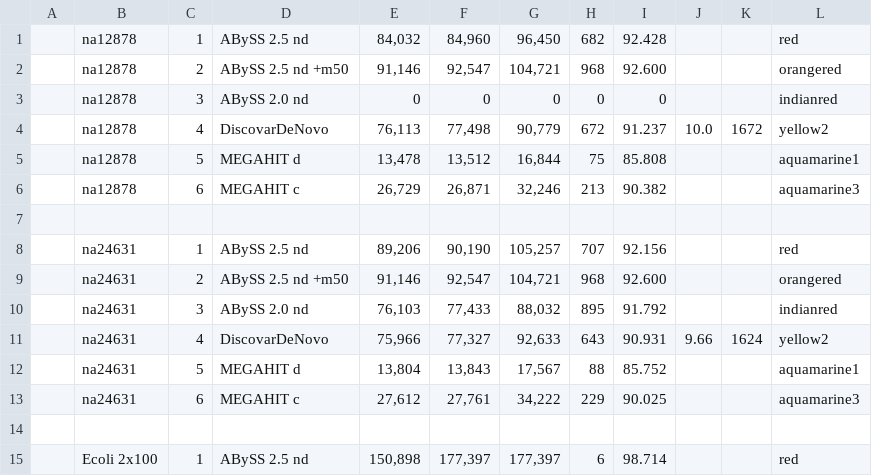
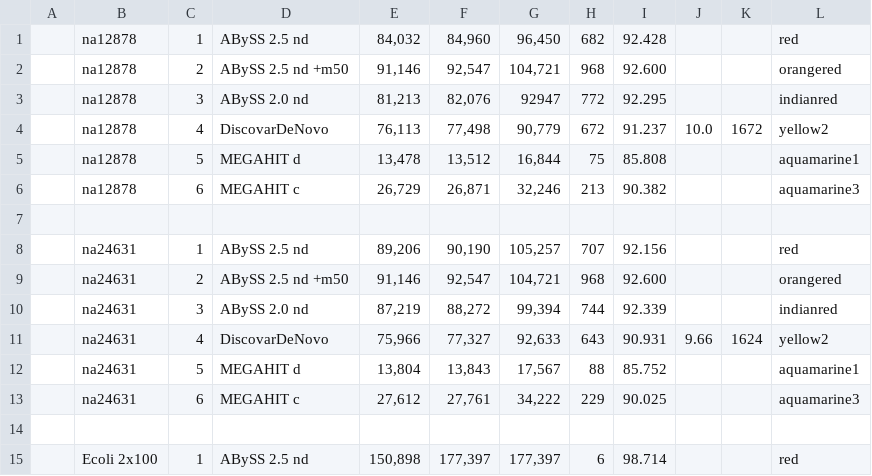
Before and after one commit to aafshinfard/scripts, a TSV file: temp/results.tsv, drawn as a sheet; only a part is shown; removed rows and columns are numbered as before the commit, all else as after; the diff names each change by its address in the sheet, - before the commit and + after, or states it on an @@ line.

Commit message:
Update results.tsv

```diff
--- a/temp/results.tsv
+++ b/temp/results.tsv
-row 3:  | na12878 | 3 | ABySS 2.0 nd | 0 | 0 | 0 | 0 | 0 |  |  | indianred
+row 3:  | na12878 | 3 | ABySS 2.0 nd | 81,213 | 82,076 | 92947 | 772 | 92.295 |  |  | indianred
-row 10:  | na24631 | 3 | ABySS 2.0 nd | 76,103 | 77,433 | 88,032 | 895 | 91.792 |  |  | indianred
+row 10:  | na24631 | 3 | ABySS 2.0 nd | 87,219 | 88,272 | 99,394 | 744 | 92.339 |  |  | indianred
```
